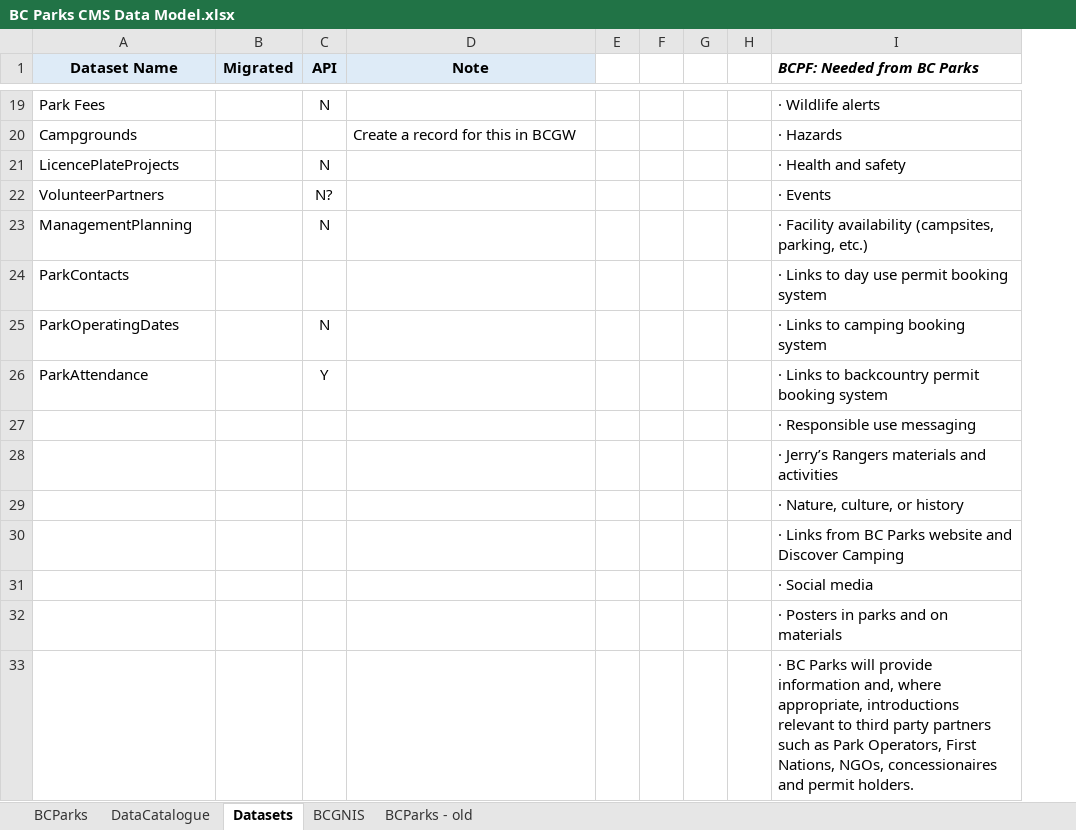
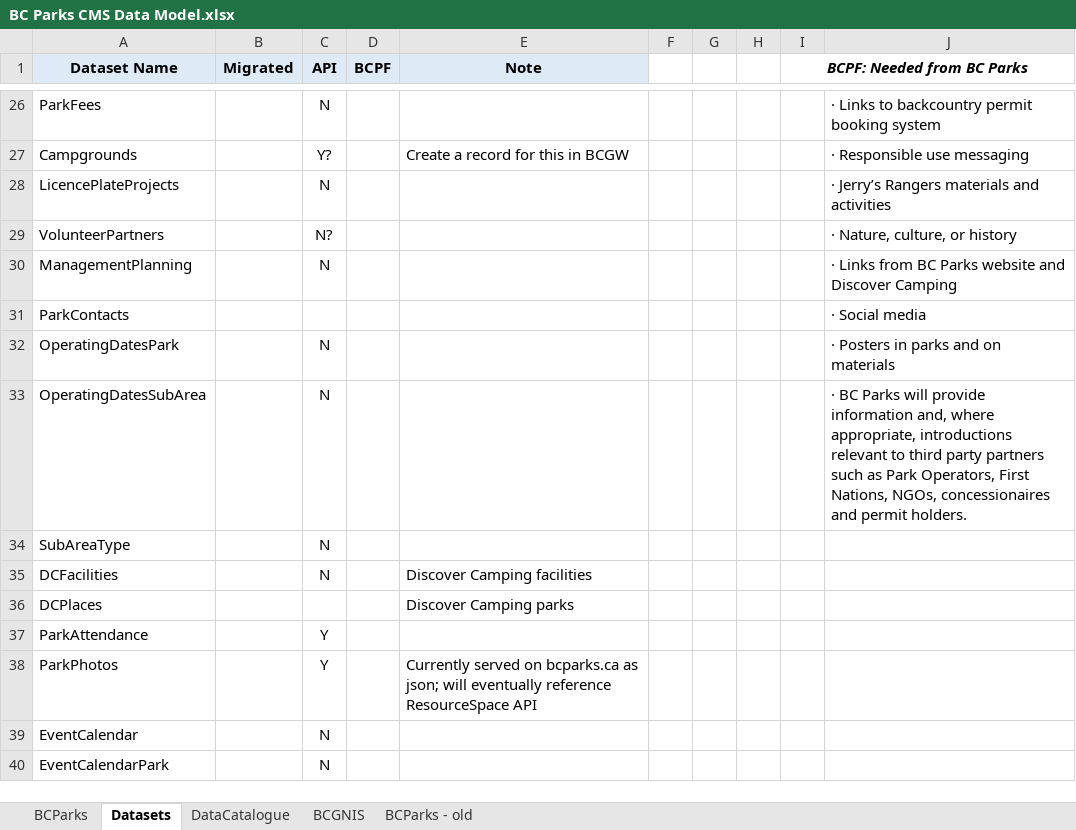
Before and after one commit to bcgov/bcparks.ca, an Excel workbook: docs/BC Parks CMS Data Model.xlsx, sheet Datasets, drawn as a sheet; only a part is shown, gaps mark what is left out; values as stored, in another font and other column widths than the file's, no borders; removed rows and columns are numbered as before the commit, all else as after; the diff covers the shown part only; the diff names each change by its address in the sheet, - before the commit and + after, or states it on an @@ line.

Commit message:
updated data model

```diff
--- a/docs/BC Parks CMS Data Model.xlsx (sheet Datasets)
+++ b/docs/BC Parks CMS Data Model.xlsx (sheet Datasets)
@@ sheet tab order changed: BCParks | Datasets | DataCatalogue | BCGNIS | BCParks - old @@
+column D (BCPF), empty
-column E, empty
+column I (BCPF: Needed from BC Parks), empty
-J1: BCPF: Needed from BC Parks
+J1: (empty)
-A26 (Dataset Name): Park Fees
+A26 (Dataset Name): ParkFees
-J26: · Wildlife alerts
+J26: · Links to backcountry permit booking system
-C27 (API): (empty)
+C27 (API): Y?
-J27: · Hazards
+J27: · Responsible use messaging
-J28: · Health and safety
+J28: · Jerry’s Rangers materials and activities
-J29: · Events
+J29: · Nature, culture, or history
-J30: · Facility availability (campsites, parking, etc.)
+J30: · Links from BC Parks website and Discover Camping
-J31: · Links to day use permit booking system
+J31: · Social media
-A32 (Dataset Name): ParkOperatingDates
+A32 (Dataset Name): OperatingDatesPark
-J32: · Links to camping booking system
+J32: · Posters in parks and on materials
+row 33: OperatingDatesSubArea |  | N |  |  |  |  |  |  | · BC Parks will provide information and, where appropriate, introductions relevant to third party partners such as Park Operators, First Nations, NGOs, concessionaires and permit holders.
+row 34: SubAreaType |  | N
+row 35: DCFacilities |  | N |  | Discover Camping facilities
+row 36: DCPlaces |  |  |  | Discover Camping parks
-J37: · Links to backcountry permit booking system
+J37: (empty)
-row 27:  |  |  |  |  |  |  |  | · Responsible use messaging
-row 28:  |  |  |  |  |  |  |  | · Jerry’s Rangers materials and activities
-row 29:  |  |  |  |  |  |  |  | · Nature, culture, or history
-row 30:  |  |  |  |  |  |  |  | · Links from BC Parks website and Discover Camping
-row 31:  |  |  |  |  |  |  |  | · Social media
-row 32:  |  |  |  |  |  |  |  | · Posters in parks and on materials
-row 33:  |  |  |  |  |  |  |  | · BC Parks will provide information and, where appropriate, introductions relevant to third party partners such as Park Operators, First Nations, NGOs, concessionaires and permit holders.
+row 38: ParkPhotos |  | Y |  | Currently served on bcparks.ca as json; will eventually reference ResourceSpace API
+row 39: EventCalendar |  | N
+row 40: EventCalendarPark |  | N
```
Also changed, not shown: 12 added rows, 5 removed rows and 23 edited cells elsewhere in this sheet, sheet BCParks.
